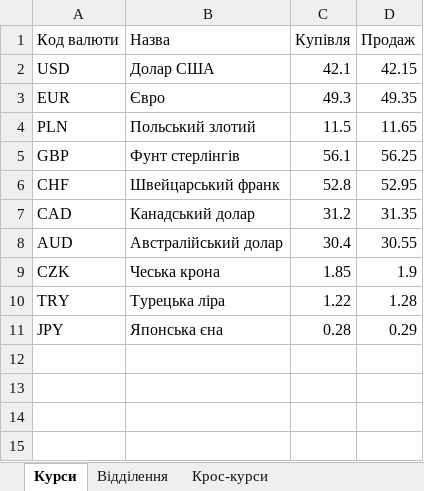
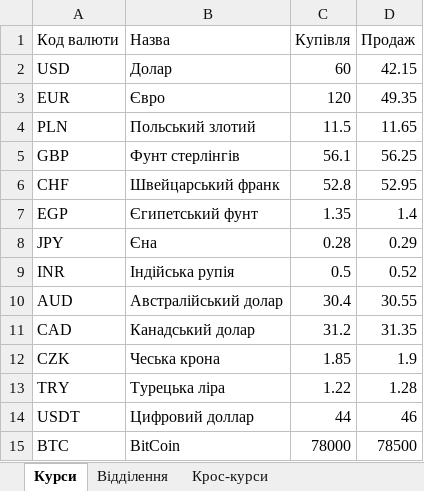
Before and after one commit to Quiincy/svit_valut, an Excel workbook: rates_template.xlsx, sheet Курси, drawn as a sheet; values as stored, in another font and other column widths than the file's, no borders; charts and pictures not drawn; removed rows and columns are numbered as before the commit, all else as after; the diff names each change by its address in the sheet, - before the commit and + after, or states it on an @@ line.

```diff
--- a/rates_template.xlsx (sheet Курси)
+++ b/rates_template.xlsx (sheet Курси)
-B2 (Назва): Долар США
+B2 (Назва): Долар
-C2 (Купівля): 42.1
+C2 (Купівля): 60
-C3 (Купівля): 49.3
+C3 (Купівля): 120
+row 7: EGP | Єгипетський фунт | 1.35 | 1.4
+row 8: JPY | Єна | 0.28 | 0.29
+row 9: INR | Індійська рупія | 0.5 | 0.52
@@ row 8 moved to row 10: AUD @@
-row 11: JPY | Японська єна | 0.28 | 0.29
+row 14: USDT | Цифровий доллар | 44 | 46
+row 15: BTC | BitCoin | 78000 | 78500
```
Also changed, not shown: sheet Відділення, charts or pictures, 13 other files.
